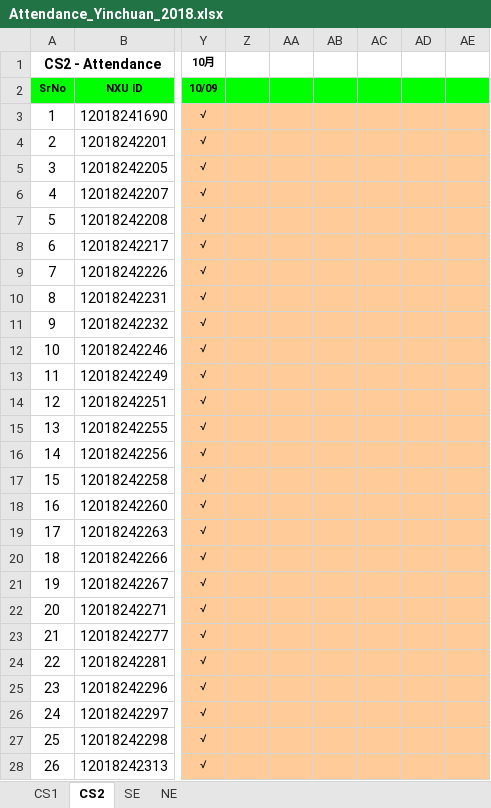
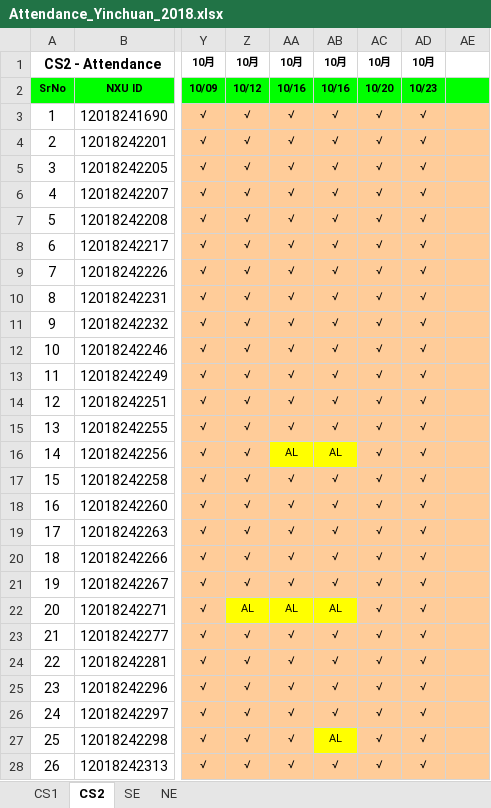
Before and after one commit to niit-nxu/Sept-2020---Jan-2021, an Excel workbook: Grade 2018/Attendance/Attendance_Yinchuan_2018.xlsx, sheet CS2, drawn as a sheet; only a part is shown, gaps mark what is left out; values as stored, in another font and other column widths than the file's, no borders; conditional formats not drawn; the diff covers the shown part only; the diff names each change by its address in the sheet, - before the commit and + after, or states it on an @@ line.

```diff
--- a/Grade 2018/Attendance/Attendance_Yinchuan_2018.xlsx (sheet CS2)
+++ b/Grade 2018/Attendance/Attendance_Yinchuan_2018.xlsx (sheet CS2)
-Z1: (empty)
+Z1: 10月
-AA1: (empty)
+AA1: 10月
-AB1: (empty)
+AB1: 10月
-AC1: (empty)
+AC1: 10月
-AD1: (empty)
+AD1: 10月
-Z2: (empty)
+Z2: 10/12
-AA2: (empty)
+AA2: 10/16
-AB2: (empty)
+AB2: 10/16
-AC2: (empty)
+AC2: 10/20
-AD2: (empty)
+AD2: 10/23
-Z3:Z21: (empty)
+Z3:Z21: √
-AA3:AA15: (empty)
+AA3:AA15: √
-AB3:AB15: (empty)
+AB3:AB15: √
-AC3:AC28: (empty)
+AC3:AC28: √
-AD3:AD28: (empty)
+AD3:AD28: √
-AA16: (empty)
+AA16: AL
-AA16:AB16 fill: #FFCC99
+AA16:AB16 fill: #FFFF00
-AB16: (empty)
+AB16: AL
-AA17:AA21: (empty)
+AA17:AA21: √
-AB17:AB21: (empty)
+AB17:AB21: √
-Z22: (empty)
+Z22: AL
-Z22:AB22 fill: #FFCC99
+Z22:AB22 fill: #FFFF00
-AA22: (empty)
+AA22: AL
-AB22: (empty)
+AB22: AL
-Z23:Z28: (empty)
+Z23:Z28: √
-AA23:AA28: (empty)
+AA23:AA28: √
-AB23:AB26: (empty)
+AB23:AB26: √
-AB27: (empty)
+AB27: AL
-AB27 fill: #FFCC99
+AB27 fill: #FFFF00
-AB28: (empty)
+AB28: √
```
Also changed, not shown: 125 edited cells and cell formats elsewhere in this sheet, sheet CS1, Grade 2018/HomeAssignment/HA_Summary_YC_2018.xlsx, Grade 2018/MilestoneCompletion/Sem5_JSF_HBN_WS_Spring_Status.xlsx.
